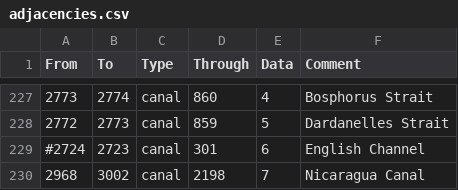
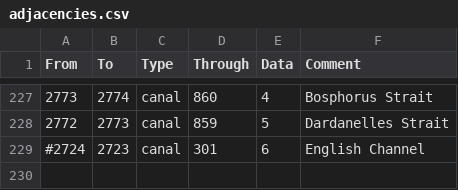
Before and after one commit to arkhometha/Historical-Project-Mod, a CSV file: HPM/map/adjacencies.csv, drawn as a sheet; only a part is shown, gaps mark what is left out; the diff names each change by its address in the sheet, - before the commit and + after, or states it on an @@ line.

```diff
--- a/HPM/map/adjacencies.csv
+++ b/HPM/map/adjacencies.csv
-row 230: 2968 | 3002 | canal | 2198 | 7 | Nicaragua Canal
```
Also changed, not shown: HPM/localisation/00_HPM_News.csv, HPM/localisation/00_HPM_decisions.csv, 9 other files.
